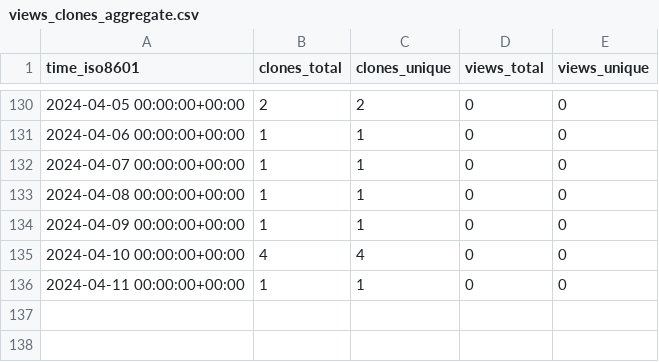
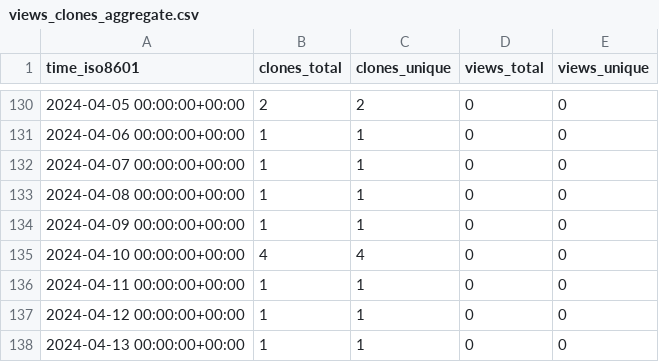
Before and after one commit to stablecaps/netup_pydemo, a CSV file: stablecaps/netup_pydemo/ghrs-data/views_clones_aggregate.csv, drawn as a sheet; only a part is shown, gaps mark what is left out; the diff names each change by its address in the sheet, - before the commit and + after, or states it on an @@ line.

```diff
--- a/stablecaps/netup_pydemo/ghrs-data/views_clones_aggregate.csv
+++ b/stablecaps/netup_pydemo/ghrs-data/views_clones_aggregate.csv
+row 137: 2024-04-12 00:00:00+00:00 | 1 | 1 | 0 | 0
+row 138: 2024-04-13 00:00:00+00:00 | 1 | 1 | 0 | 0
```
Also changed, not shown: 1 other file.
